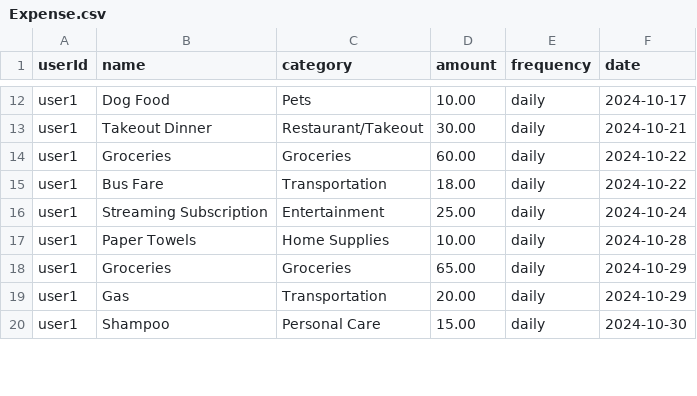
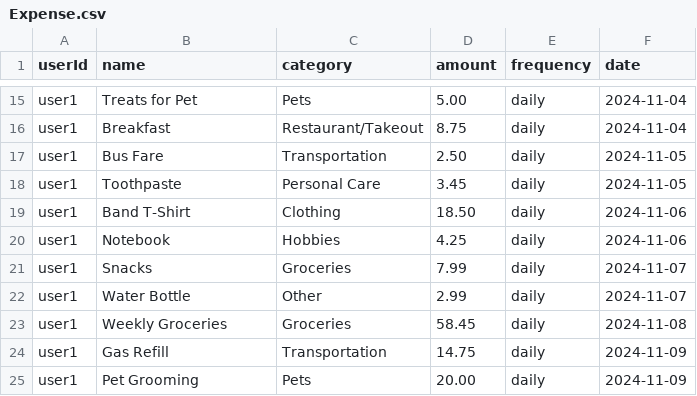
Before and after one commit to andrewvand02/BudgetMate, a CSV file: BudgetMate/server/Data/Expense.csv, drawn as a sheet; only a part is shown, gaps mark what is left out; removed rows and columns are numbered as before the commit, all else as after; the diff covers the shown part only; the diff names each change by its address in the sheet, - before the commit and + after, or states it on an @@ line.

```diff
--- a/BudgetMate/server/Data/Expense.csv
+++ b/BudgetMate/server/Data/Expense.csv
-B15 (name): Dog Food
+B15 (name): Treats for Pet
-D15 (amount): 10.00
+D15 (amount): 5.00
-F15 (date): 2024-10-17
+F15 (date): 2024-11-04
-B16 (name): Takeout Dinner
+B16 (name): Breakfast
-D16 (amount): 30.00
+D16 (amount): 8.75
-F16 (date): 2024-10-21
+F16 (date): 2024-11-04
-row 14: user1 | Groceries | Groceries | 60.00 | daily | 2024-10-22
-D17 (amount): 18.00
+D17 (amount): 2.50
-F17 (date): 2024-10-22
+F17 (date): 2024-11-05
-B18 (name): Streaming Subscription
+B18 (name): Toothpaste
-C18 (category): Entertainment
+C18 (category): Personal Care
-D18 (amount): 25.00
+D18 (amount): 3.45
-F18 (date): 2024-10-24
+F18 (date): 2024-11-05
+row 19: user1 | Band T-Shirt | Clothing | 18.50 | daily | 2024-11-06
+row 20: user1 | Notebook | Hobbies | 4.25 | daily | 2024-11-06
+row 21: user1 | Snacks | Groceries | 7.99 | daily | 2024-11-07
-B22 (name): Paper Towels
+B22 (name): Water Bottle
-C22 (category): Home Supplies
+C22 (category): Other
-D22 (amount): 10.00
+D22 (amount): 2.99
-F22 (date): 2024-10-28
+F22 (date): 2024-11-07
-B23 (name): Groceries
+B23 (name): Weekly Groceries
-D23 (amount): 65.00
+D23 (amount): 58.45
-F23 (date): 2024-10-29
+F23 (date): 2024-11-08
-B24 (name): Gas
+B24 (name): Gas Refill
-D24 (amount): 20.00
+D24 (amount): 14.75
-F24 (date): 2024-10-29
+F24 (date): 2024-11-09
-B25 (name): Shampoo
+B25 (name): Pet Grooming
-C25 (category): Personal Care
+C25 (category): Pets
-D25 (amount): 15.00
+D25 (amount): 20.00
-F25 (date): 2024-10-30
+F25 (date): 2024-11-09
```
Also changed, not shown: 11 added rows, 3 removed rows and 59 edited cells elsewhere in this file, 2 other files.
